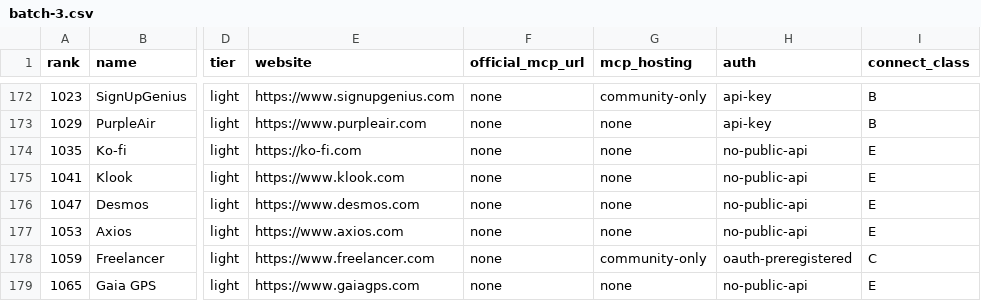
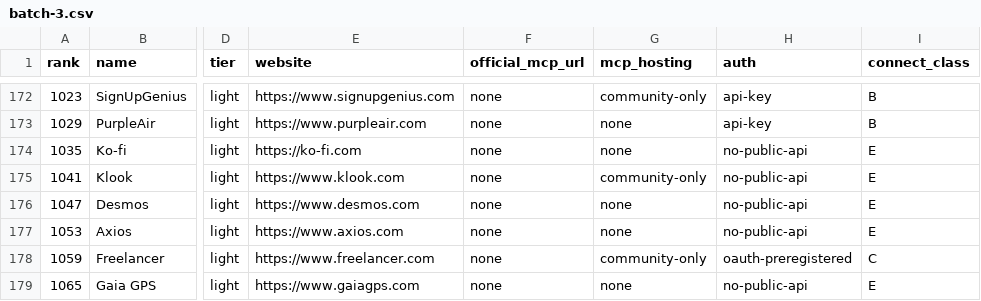
Before and after one commit to manikanta-kops/kipster, a CSV file: docs/research/plugins/batches/batch-3.csv, drawn as a sheet; only a part is shown, gaps mark what is left out; the diff covers the shown part only; the diff names each change by its address in the sheet, - before the commit and + after, or states it on an @@ line.

```diff
--- a/docs/research/plugins/batches/batch-3.csv
+++ b/docs/research/plugins/batches/batch-3.csv
-G175 (mcp_hosting): none
+G175 (mcp_hosting): community-only
```
Also changed, not shown: 7 edited cells elsewhere in this file.
